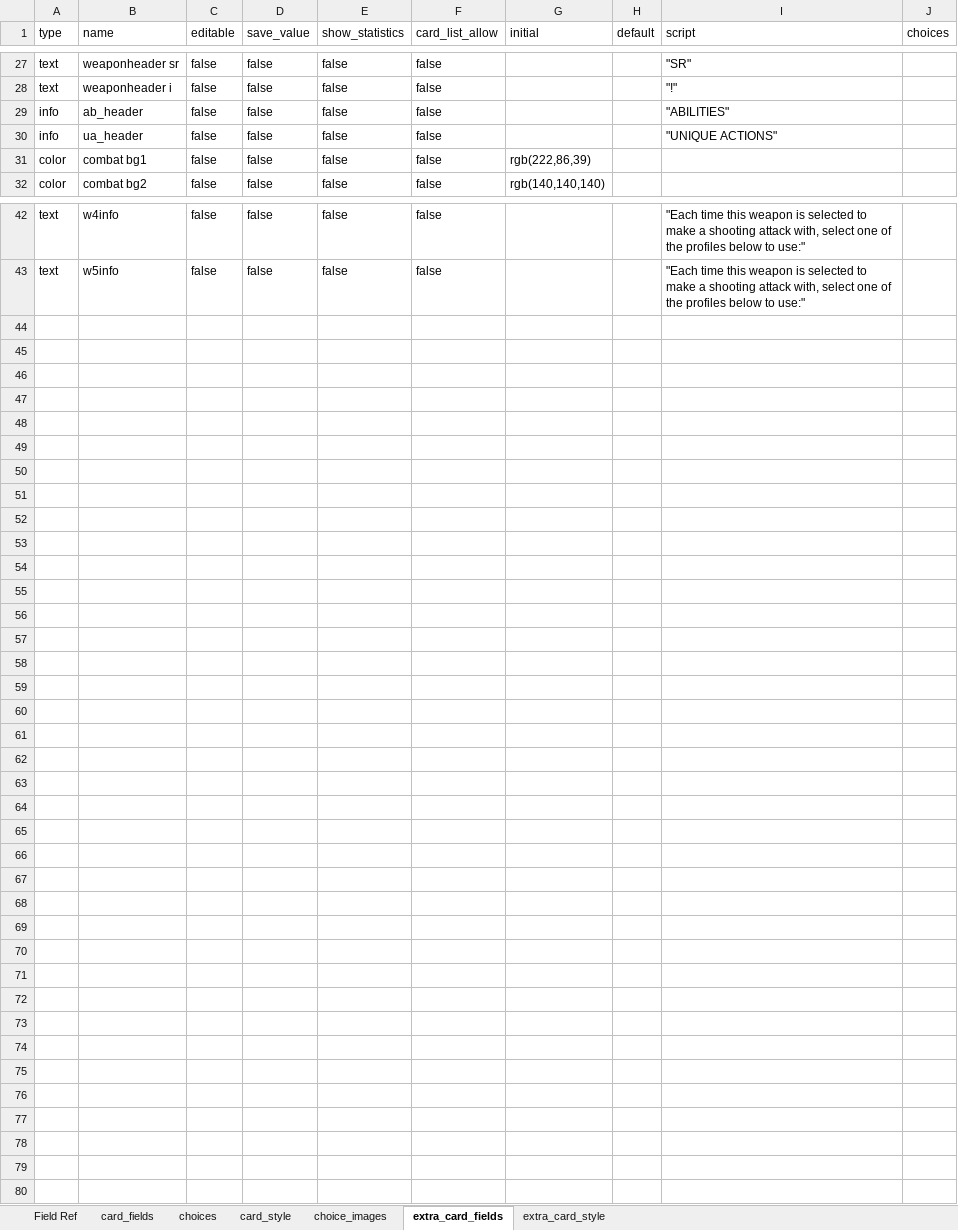
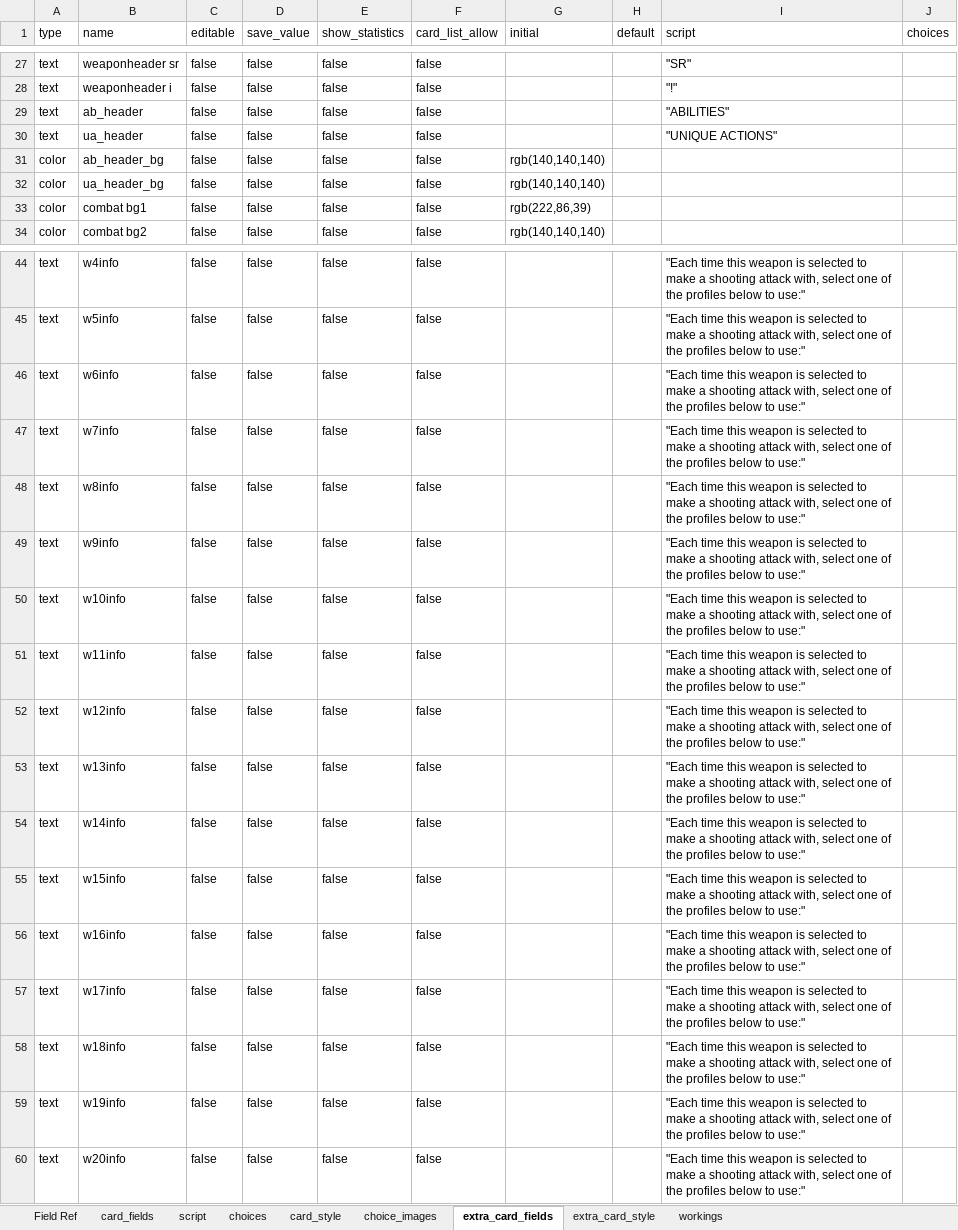
Before and after one commit to Danurai/kt2.mse, an Excel workbook: mse-set_creation/kt2.xlsx, sheet extra_card_fields, drawn as a sheet; only a part is shown, gaps mark what is left out; values as stored, in another font and other column widths than the file's, no borders; the diff names each change by its address in the sheet, - before the commit and + after, or states it on an @@ line.

```diff
--- a/mse-set_creation/kt2.xlsx (sheet extra_card_fields)
+++ b/mse-set_creation/kt2.xlsx (sheet extra_card_fields)
+sheet tab: script
+sheet tab: workings
-A29:A30 (type): info
+A29:A30 (type): text
+row 31: color | ab_header_bg | false | false | false | false | rgb(140,140,140)
+row 32: color | ua_header_bg | false | false | false | false | rgb(140,140,140)
+row 46: text | w6info | false | false | false | false |  |  | "Each time this weapon is selected to make a shooting attack with, select one of the profiles below to use:"
+row 47: text | w7info | false | false | false | false |  |  | "Each time this weapon is selected to make a shooting attack with, select one of the profiles below to use:"
+row 48: text | w8info | false | false | false | false |  |  | "Each time this weapon is selected to make a shooting attack with, select one of the profiles below to use:"
+row 49: text | w9info | false | false | false | false |  |  | "Each time this weapon is selected to make a shooting attack with, select one of the profiles below to use:"
+row 50: text | w10info | false | false | false | false |  |  | "Each time this weapon is selected to make a shooting attack with, select one of the profiles below to use:"
+row 51: text | w11info | false | false | false | false |  |  | "Each time this weapon is selected to make a shooting attack with, select one of the profiles below to use:"
+row 52: text | w12info | false | false | false | false |  |  | "Each time this weapon is selected to make a shooting attack with, select one of the profiles below to use:"
+row 53: text | w13info | false | false | false | false |  |  | "Each time this weapon is selected to make a shooting attack with, select one of the profiles below to use:"
+row 54: text | w14info | false | false | false | false |  |  | "Each time this weapon is selected to make a shooting attack with, select one of the profiles below to use:"
+row 55: text | w15info | false | false | false | false |  |  | "Each time this weapon is selected to make a shooting attack with, select one of the profiles below to use:"
+row 56: text | w16info | false | false | false | false |  |  | "Each time this weapon is selected to make a shooting attack with, select one of the profiles below to use:"
+row 57: text | w17info | false | false | false | false |  |  | "Each time this weapon is selected to make a shooting attack with, select one of the profiles below to use:"
+row 58: text | w18info | false | false | false | false |  |  | "Each time this weapon is selected to make a shooting attack with, select one of the profiles below to use:"
+row 59: text | w19info | false | false | false | false |  |  | "Each time this weapon is selected to make a shooting attack with, select one of the profiles below to use:"
+row 60: text | w20info | false | false | false | false |  |  | "Each time this weapon is selected to make a shooting attack with, select one of the profiles below to use:"
```
Also changed, not shown: sheet card_style, sheet extra_card_style, sheet choice_images, sheet card_fields, 4 other files.
